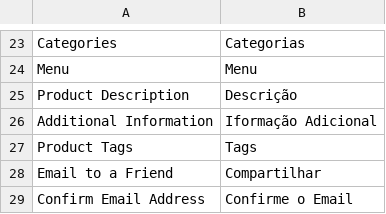
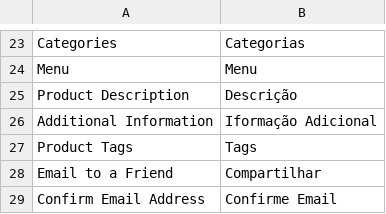
Before and after one commit to edumneves/jfx, a CSV file: app/design/frontend/ultimo/default/locale/pt_BR/translate.csv, drawn as a sheet; only a part is shown, gaps mark what is left out.

Commit message:
Acerto na confirmação de email no OSC

```diff
--- a/app/design/frontend/ultimo/default/locale/pt_BR/translate.csv
+++ b/app/design/frontend/ultimo/default/locale/pt_BR/translate.csv
@@ -28,2 +28,2 @@
 "Email to a Friend","Compartilhar"
-"Confirm Email Address","Confirme o Email"
+"Confirm Email Address","Confirme Email"
```
Also changed, not shown: 6 other files.
